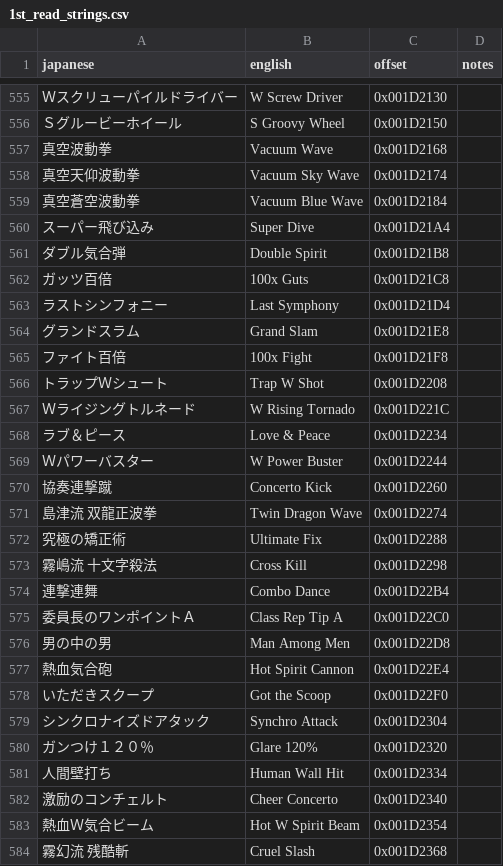
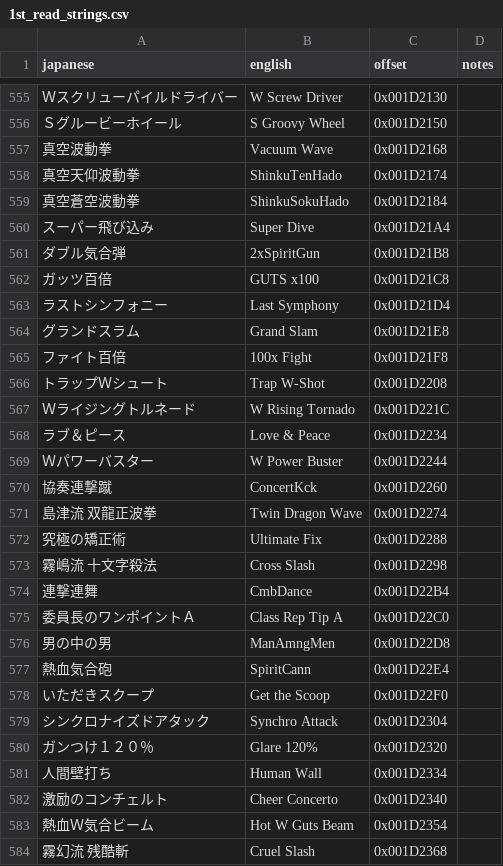
Before and after one commit to billymonks/nekketsu-nikki-eng, a CSV file: translations/1st_read_strings.csv, drawn as a sheet; only a part is shown, gaps mark what is left out; the diff covers the shown part only.

```diff
--- a/translations/1st_read_strings.csv
+++ b/translations/1st_read_strings.csv
@@ -557,7 +557,7 @@
 "真空波動拳","Vacuum Wave","0x001D2168",""
-"真空天仰波動拳","Vacuum Sky Wave","0x001D2174",""
-"真空蒼空波動拳","Vacuum Blue Wave","0x001D2184",""
+"真空天仰波動拳","ShinkuTenHado","0x001D2174",""
+"真空蒼空波動拳","ShinkuSokuHado","0x001D2184",""
 "スーパー飛び込み","Super Dive","0x001D21A4",""
-"ダブル気合弾","Double Spirit","0x001D21B8",""
-"ガッツ百倍","100x Guts","0x001D21C8",""
+"ダブル気合弾","2xSpiritGun","0x001D21B8",""
+"ガッツ百倍","GUTS x100","0x001D21C8",""
 "ラストシンフォニー","Last Symphony","0x001D21D4",""
@@ -565,3 +565,3 @@
 "ファイト百倍","100x Fight","0x001D21F8",""
-"トラップＷシュート","Trap W Shot","0x001D2208",""
+"トラップＷシュート","Trap W-Shot","0x001D2208",""
 "Ｗライジングトルネード","W Rising Tornado","0x001D221C",""
@@ -569,16 +569,16 @@
 "Ｗパワーバスター","W Power Buster","0x001D2244",""
-"協奏連撃蹴","Concerto Kick","0x001D2260",""
+"協奏連撃蹴","ConcertKck","0x001D2260",""
 "島津流　双龍正波拳","Twin Dragon Wave","0x001D2274",""
 "究極の矯正術","Ultimate Fix","0x001D2288",""
-"霧嶋流　十文字殺法","Cross Kill","0x001D2298",""
-"連撃連舞","Combo Dance","0x001D22B4",""
+"霧嶋流　十文字殺法","Cross Slash","0x001D2298",""
+"連撃連舞","CmbDance","0x001D22B4",""
 "委員長のワンポイントＡ","Class Rep Tip A","0x001D22C0",""
-"男の中の男","Man Among Men","0x001D22D8",""
-"熱血気合砲","Hot Spirit Cannon","0x001D22E4",""
-"いただきスクープ","Got the Scoop","0x001D22F0",""
+"男の中の男","ManAmngMen","0x001D22D8",""
+"熱血気合砲","SpiritCann","0x001D22E4",""
+"いただきスクープ","Get the Scoop","0x001D22F0",""
 "シンクロナイズドアタック","Synchro Attack","0x001D2304",""
 "ガンつけ１２０％","Glare 120%","0x001D2320",""
-"人間壁打ち","Human Wall Hit","0x001D2334",""
+"人間壁打ち","Human Wall","0x001D2334",""
 "激励のコンチェルト","Cheer Concerto","0x001D2340",""
-"熱血Ｗ気合ビーム","Hot W Spirit Beam","0x001D2354",""
+"熱血Ｗ気合ビーム","Hot W Guts Beam","0x001D2354",""
 "霧幻流　残酷斬","Cruel Slash","0x001D2368",""
```
Also changed, not shown: 52 edited cells elsewhere in this file, translations/1st_read_menu.csv, translations/1st_read_moves.csv, 10 other files.
